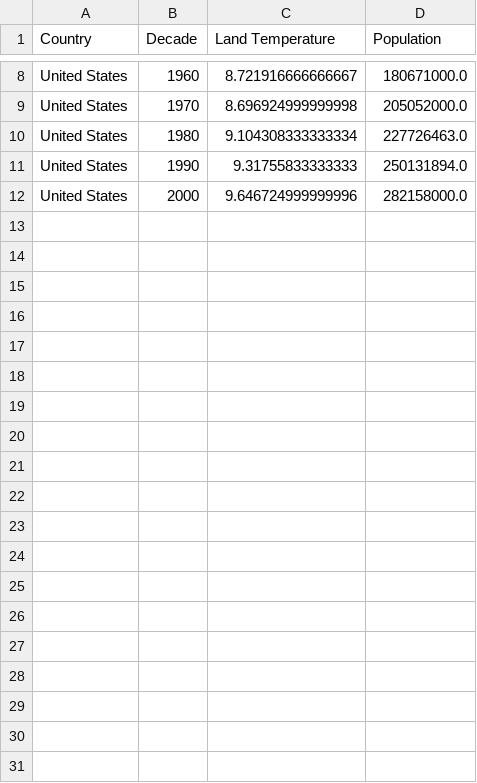
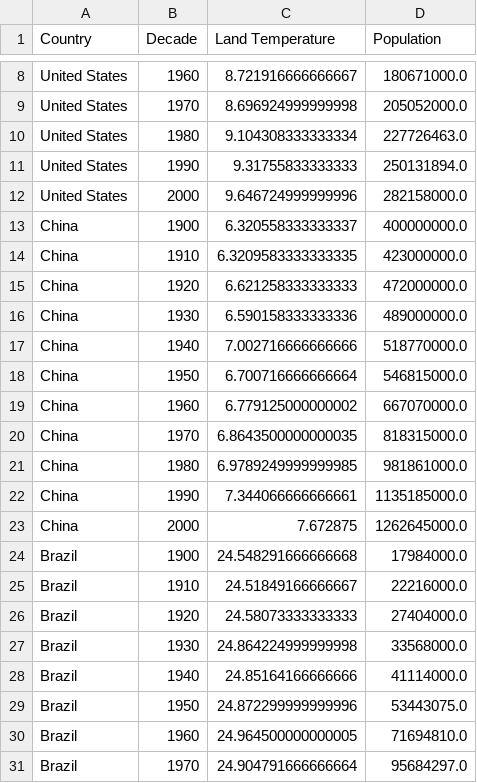
Before and after one commit to MrJlmeza/ProjectOne_-ClimateChange, a CSV file: Output/USA_Dataset.csv, drawn as a sheet; only a part is shown, gaps mark what is left out; the diff covers the shown part only.

Commit message:
Updated Country Population Data Cleanse

```diff
--- a/Output/USA_Dataset.csv
+++ b/Output/USA_Dataset.csv
@@ -12 +12,20 @@ United States,1990,9.31755833333333,250131894.0
 United States,2000,9.646724999999996,282158000.0
+China,1900,6.320558333333337,400000000.0
+China,1910,6.3209583333333335,423000000.0
+China,1920,6.621258333333333,472000000.0
+China,1930,6.590158333333336,489000000.0
+China,1940,7.002716666666666,518770000.0
+China,1950,6.700716666666664,546815000.0
+China,1960,6.779125000000002,667070000.0
+China,1970,6.8643500000000035,818315000.0
+China,1980,6.9789249999999985,981861000.0
+China,1990,7.344066666666661,1135185000.0
+China,2000,7.672875,1262645000.0
+Brazil,1900,24.548291666666668,17984000.0
+Brazil,1910,24.51849166666667,22216000.0
+Brazil,1920,24.58073333333333,27404000.0
+Brazil,1930,24.864224999999998,33568000.0
+Brazil,1940,24.85164166666666,41114000.0
+Brazil,1950,24.872299999999996,53443075.0
+Brazil,1960,24.964500000000005,71694810.0
+Brazil,1970,24.904791666666664,95684297.0
```
Also changed, not shown: 25 added rows elsewhere in this file, 2 other files.
